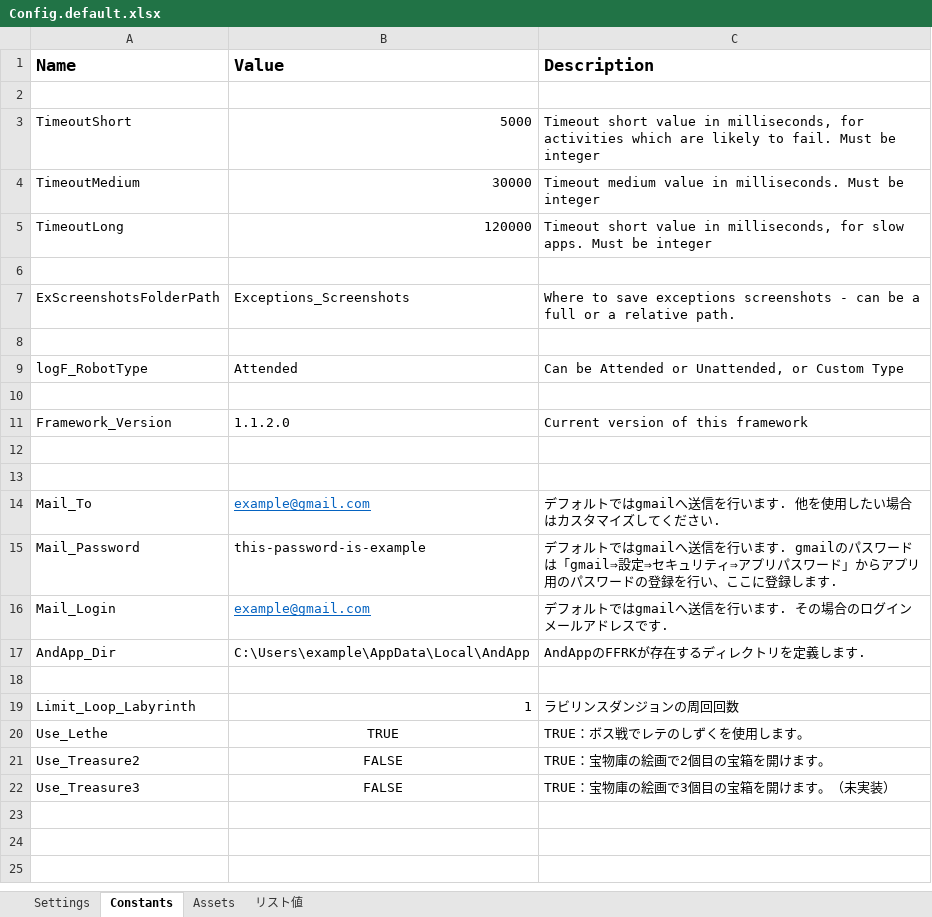
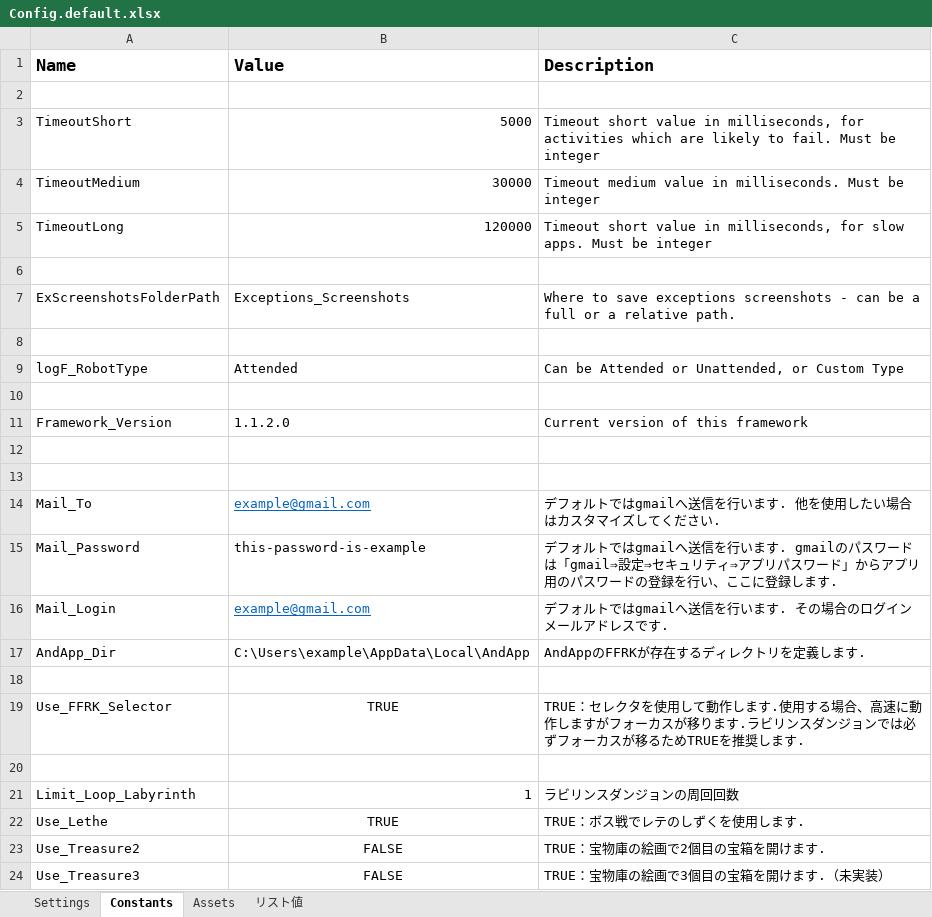
Before and after one commit to Yoshi4432/uipath_ffrk, an Excel workbook: Data/Config.default.xlsx, sheet Constants, drawn as a sheet; values as stored, in another font and other column widths than the file's, no borders; addresses are those after the commit; the diff names each change by its address in the sheet, - before the commit and + after, or states it on an @@ line.

```diff
--- a/Data/Config.default.xlsx (sheet Constants)
+++ b/Data/Config.default.xlsx (sheet Constants)
+row 19: Use_FFRK_Selector | TRUE | TRUE：セレクタを使用して動作します.使用する場合、高速に動作しますがフォーカスが移ります.ラビリンスダンジョンでは必ずフォーカスが移るためTRUEを推奨します.
+row 20: (empty)
-C22 (Description): TRUE：ボス戦でレテのしずくを使用します。
+C22 (Description): TRUE：ボス戦でレテのしずくを使用します.
-C23 (Description): TRUE：宝物庫の絵画で2個目の宝箱を開けます。
+C23 (Description): TRUE：宝物庫の絵画で2個目の宝箱を開けます.
-C24 (Description): TRUE：宝物庫の絵画で3個目の宝箱を開けます。（未実装）
+C24 (Description): TRUE：宝物庫の絵画で3個目の宝箱を開けます.（未実装）
```
Also changed, not shown: 1 other file.
